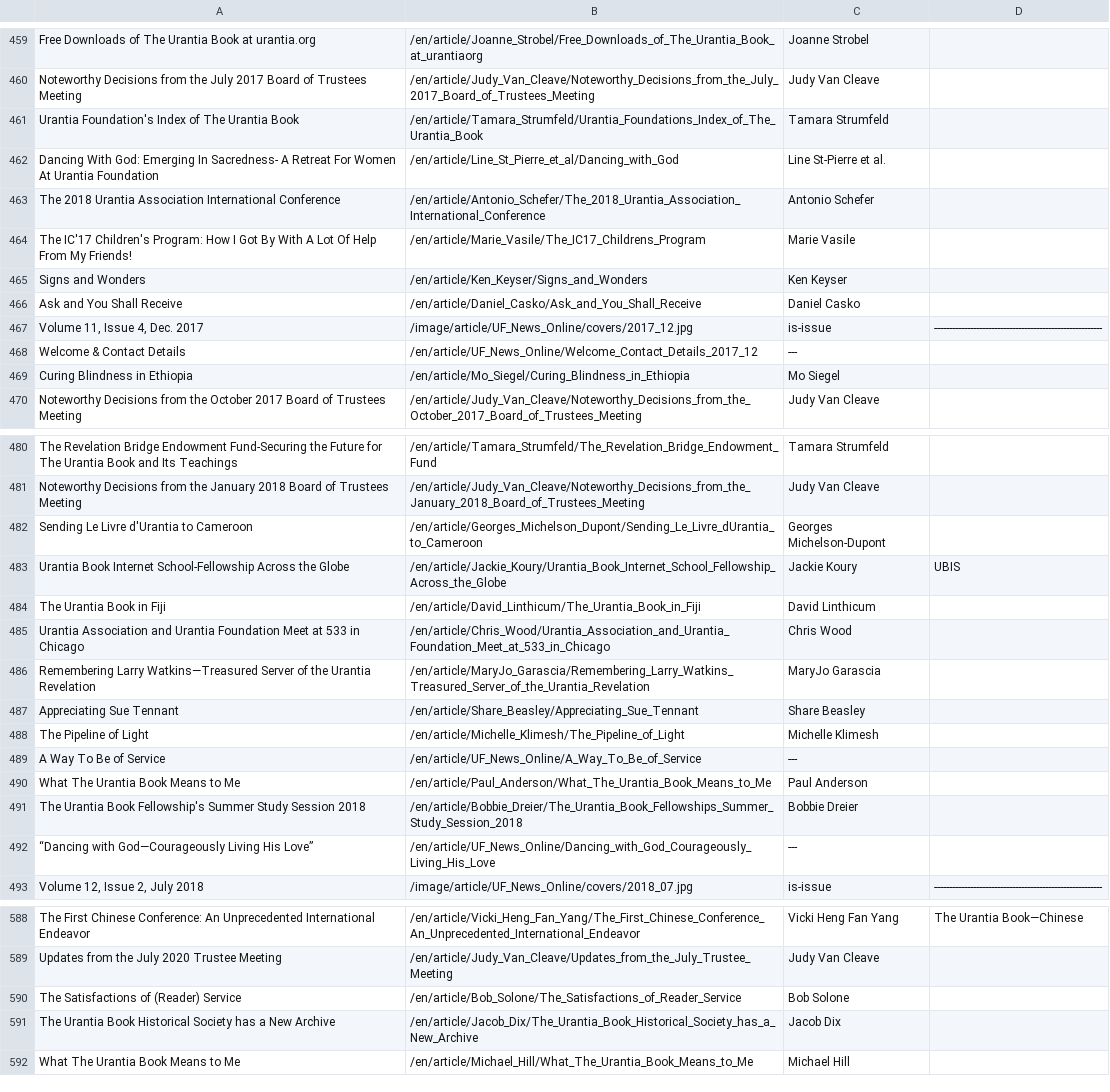
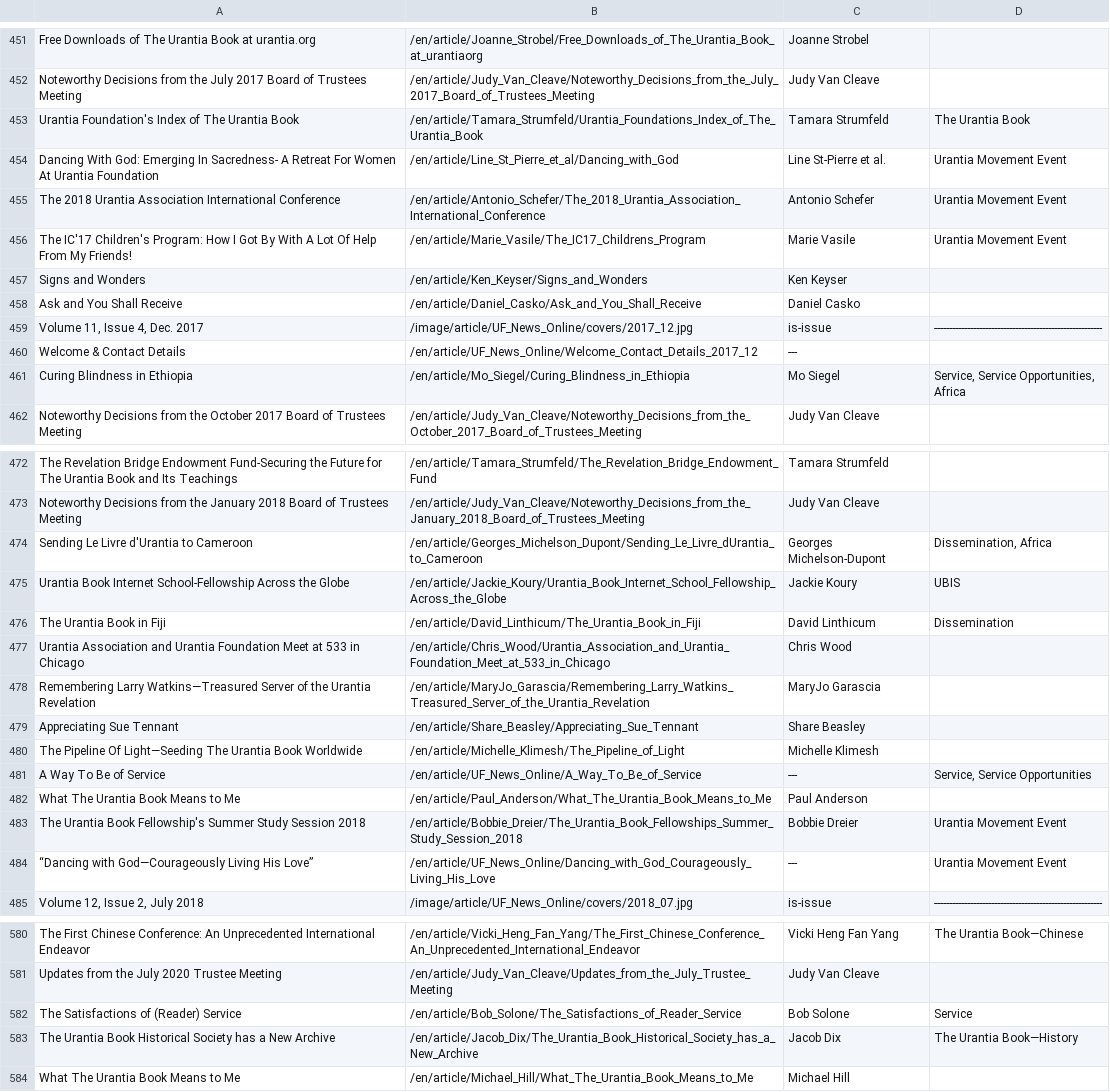
Before and after one commit to JanHerca/urantiapedia, a TSV file: input/txt/articles-en/articles_uf_news_online.tsv, drawn as a sheet; only a part is shown, gaps mark what is left out; the diff covers the shown part only.

```diff
--- a/input/txt/articles-en/articles_uf_news_online.tsv
+++ b/input/txt/articles-en/articles_uf_news_online.tsv
@@ -460,6 +452,6 @@ Free Downloads of The Urantia Book at urantia.org	/en/article/Joanne_Strobel/Fre
 Noteworthy Decisions from the July 2017 Board of Trustees Meeting	/en/article/Judy_Van_Cleave/Noteworthy_Decisions_from_the_July_2017_Board_of_Trustees_Meeting	Judy Van Cleave	
-Urantia Foundation's Index of The Urantia Book	/en/article/Tamara_Strumfeld/Urantia_Foundations_Index_of_The_Urantia_Book	Tamara Strumfeld	
-Dancing With God: Emerging In Sacredness- A Retreat For Women At Urantia Foundation	/en/article/Line_St_Pierre_et_al/Dancing_with_God	Line St-Pierre et al.	
-The 2018 Urantia Association International Conference	/en/article/Antonio_Schefer/The_2018_Urantia_Association_International_Conference	Antonio Schefer	
-The IC'17 Children's Program: How I Got By With A Lot Of Help From My Friends!	/en/article/Marie_Vasile/The_IC17_Childrens_Program	Marie Vasile	
+Urantia Foundation's Index of The Urantia Book	/en/article/Tamara_Strumfeld/Urantia_Foundations_Index_of_The_Urantia_Book	Tamara Strumfeld	The Urantia Book
+Dancing With God: Emerging In Sacredness- A Retreat For Women At Urantia Foundation	/en/article/Line_St_Pierre_et_al/Dancing_with_God	Line St-Pierre et al.	Urantia Movement Event
+The 2018 Urantia Association International Conference	/en/article/Antonio_Schefer/The_2018_Urantia_Association_International_Conference	Antonio Schefer	Urantia Movement Event
+The IC'17 Children's Program: How I Got By With A Lot Of Help From My Friends!	/en/article/Marie_Vasile/The_IC17_Childrens_Program	Marie Vasile	Urantia Movement Event
 Signs and Wonders	/en/article/Ken_Keyser/Signs_and_Wonders	Ken Keyser	
@@ -468,3 +460,3 @@ Volume 11, Issue 4, Dec. 2017	/image/article/UF_News_Online/covers/2017_12.jpg	i
 Welcome & Contact Details	/en/article/UF_News_Online/Welcome_Contact_Details_2017_12	---	
-Curing Blindness in Ethiopia	/en/article/Mo_Siegel/Curing_Blindness_in_Ethiopia	Mo Siegel	
+Curing Blindness in Ethiopia	/en/article/Mo_Siegel/Curing_Blindness_in_Ethiopia	Mo Siegel	Service, Service Opportunities, Africa
 Noteworthy Decisions from the October 2017 Board of Trustees Meeting	/en/article/Judy_Van_Cleave/Noteworthy_Decisions_from_the_October_2017_Board_of_Trustees_Meeting	Judy Van Cleave	
@@ -481,5 +473,5 @@ The Revelation Bridge Endowment Fund-Securing the Future for The Urantia Book an
 Noteworthy Decisions from the January 2018 Board of Trustees Meeting	/en/article/Judy_Van_Cleave/Noteworthy_Decisions_from_the_January_2018_Board_of_Trustees_Meeting	Judy Van Cleave	
-Sending Le Livre d'Urantia to Cameroon	/en/article/Georges_Michelson_Dupont/Sending_Le_Livre_dUrantia_to_Cameroon	Georges Michelson-Dupont	
+Sending Le Livre d'Urantia to Cameroon	/en/article/Georges_Michelson_Dupont/Sending_Le_Livre_dUrantia_to_Cameroon	Georges Michelson-Dupont	Dissemination, Africa
 Urantia Book Internet School-Fellowship Across the Globe	/en/article/Jackie_Koury/Urantia_Book_Internet_School_Fellowship_Across_the_Globe	Jackie Koury	UBIS
-The Urantia Book in Fiji	/en/article/David_Linthicum/The_Urantia_Book_in_Fiji	David Linthicum	
+The Urantia Book in Fiji	/en/article/David_Linthicum/The_Urantia_Book_in_Fiji	David Linthicum	Dissemination
 Urantia Association and Urantia Foundation Meet at 533 in Chicago	/en/article/Chris_Wood/Urantia_Association_and_Urantia_Foundation_Meet_at_533_in_Chicago	Chris Wood	
@@ -487,7 +479,7 @@ Remembering Larry Watkins—Treasured Server of the Urantia Revelation	/en/artic
 Appreciating Sue Tennant	/en/article/Share_Beasley/Appreciating_Sue_Tennant	Share Beasley	
-The Pipeline of Light	/en/article/Michelle_Klimesh/The_Pipeline_of_Light	Michelle Klimesh	
-A Way To Be of Service	/en/article/UF_News_Online/A_Way_To_Be_of_Service	---	
+The Pipeline Of Light—Seeding The Urantia Book Worldwide	/en/article/Michelle_Klimesh/The_Pipeline_of_Light	Michelle Klimesh	
+A Way To Be of Service	/en/article/UF_News_Online/A_Way_To_Be_of_Service	---	Service, Service Opportunities
 What The Urantia Book Means to Me	/en/article/Paul_Anderson/What_The_Urantia_Book_Means_to_Me	Paul Anderson	
-The Urantia Book Fellowship's Summer Study Session 2018	/en/article/Bobbie_Dreier/The_Urantia_Book_Fellowships_Summer_Study_Session_2018	Bobbie Dreier	
-“Dancing with God—Courageously Living His Love”	/en/article/UF_News_Online/Dancing_with_God_Courageously_Living_His_Love	---	
+The Urantia Book Fellowship's Summer Study Session 2018	/en/article/Bobbie_Dreier/The_Urantia_Book_Fellowships_Summer_Study_Session_2018	Bobbie Dreier	Urantia Movement Event
+“Dancing with God—Courageously Living His Love”	/en/article/UF_News_Online/Dancing_with_God_Courageously_Living_His_Love	---	Urantia Movement Event
 Volume 12, Issue 2, July 2018	/image/article/UF_News_Online/covers/2018_07.jpg	is-issue	--------------------------------------------------------
@@ -589,4 +581,4 @@ The First Chinese Conference: An Unprecedented International Endeavor	/en/articl
 Updates from the July 2020 Trustee Meeting	/en/article/Judy_Van_Cleave/Updates_from_the_July_Trustee_Meeting	Judy Van Cleave	
-The Satisfactions of (Reader) Service	/en/article/Bob_Solone/The_Satisfactions_of_Reader_Service	Bob Solone	
-The Urantia Book Historical Society has a New Archive	/en/article/Jacob_Dix/The_Urantia_Book_Historical_Society_has_a_New_Archive	Jacob Dix	
+The Satisfactions of (Reader) Service	/en/article/Bob_Solone/The_Satisfactions_of_Reader_Service	Bob Solone	Service
+The Urantia Book Historical Society has a New Archive	/en/article/Jacob_Dix/The_Urantia_Book_Historical_Society_has_a_New_Archive	Jacob Dix	The Urantia Book—History
 What The Urantia Book Means to Me	/en/article/Michael_Hill/What_The_Urantia_Book_Means_to_Me	Michael Hill	
```
Also changed, not shown: 4 added rows, 8 removed rows and 43 edited cells elsewhere in this file, 8 other files.
